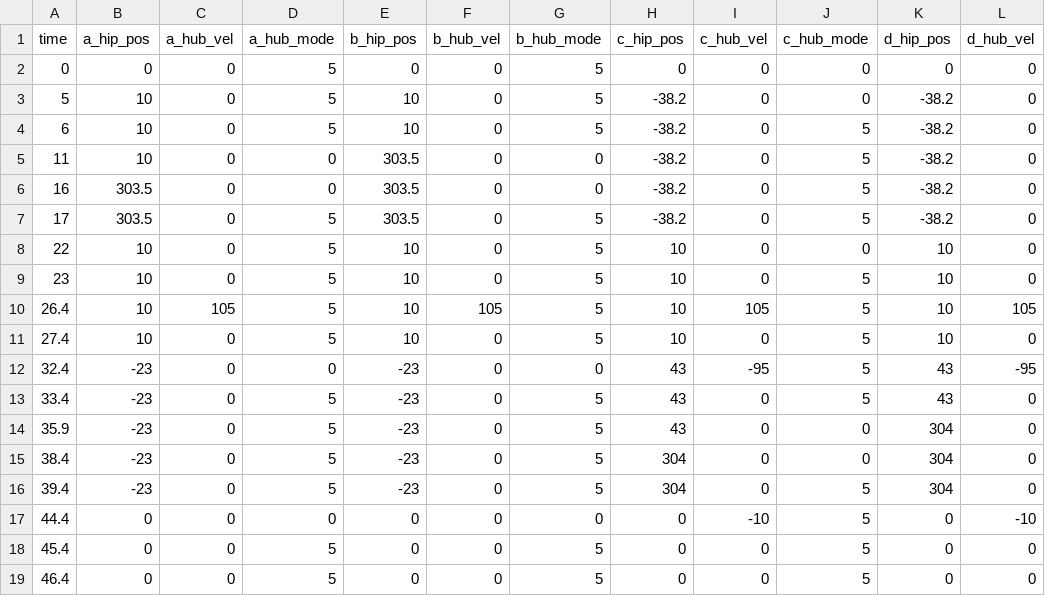
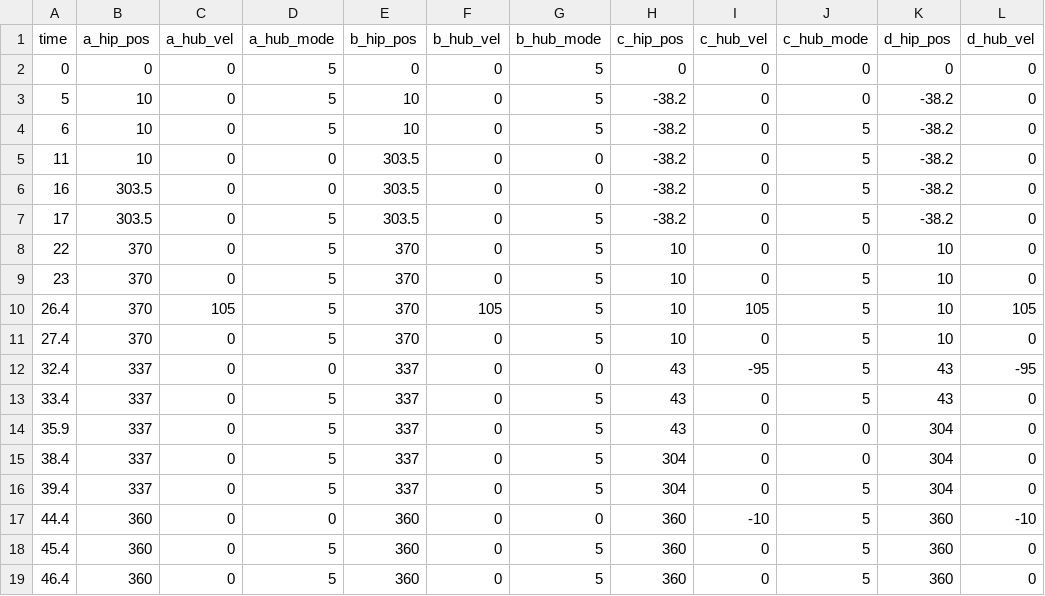
Before and after one commit to hiho817/kilin_ws, a CSV file: kilin_ros_ws/src/kilin_csv_control/csv/onestep.csv, drawn as a sheet; only a part is shown; the diff names each change by its address in the sheet, - before the commit and + after, or states it on an @@ line.

Commit message:
finish onestep control step 1

```diff
--- a/kilin_ros_ws/src/kilin_csv_control/csv/onestep.csv
+++ b/kilin_ros_ws/src/kilin_csv_control/csv/onestep.csv
-B8:B11 (a_hip_pos): 10
+B8:B11 (a_hip_pos): 370
-E8:E11 (b_hip_pos): 10
+E8:E11 (b_hip_pos): 370
-B12:B16 (a_hip_pos): -23
+B12:B16 (a_hip_pos): 337
-E12:E16 (b_hip_pos): -23
+E12:E16 (b_hip_pos): 337
-B17:B19 (a_hip_pos): 0
+B17:B19 (a_hip_pos): 360
-E17:E19 (b_hip_pos): 0
+E17:E19 (b_hip_pos): 360
-H17:H19 (c_hip_pos): 0
+H17:H19 (c_hip_pos): 360
-K17:K19 (d_hip_pos): 0
+K17:K19 (d_hip_pos): 360
```
Also changed, not shown: 1 other file.
